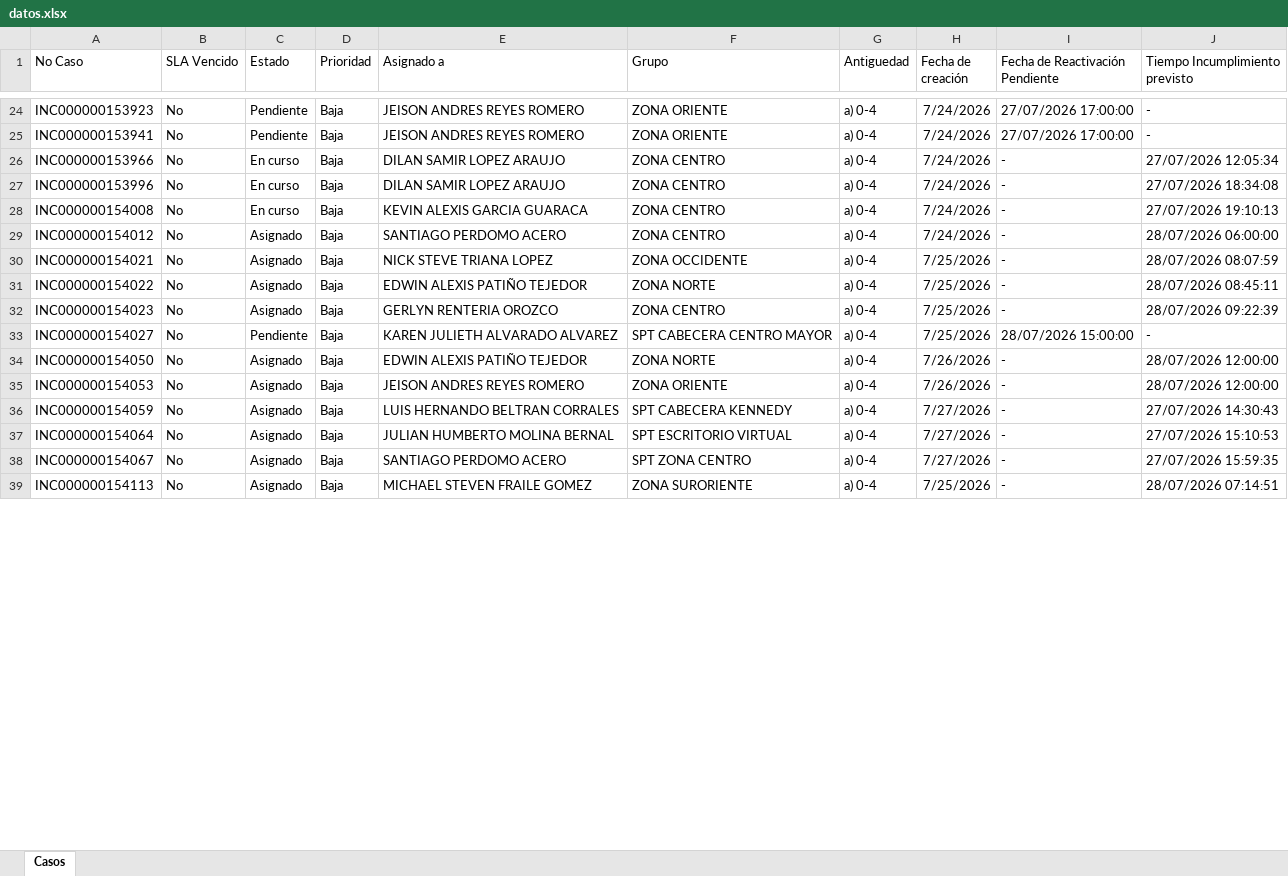
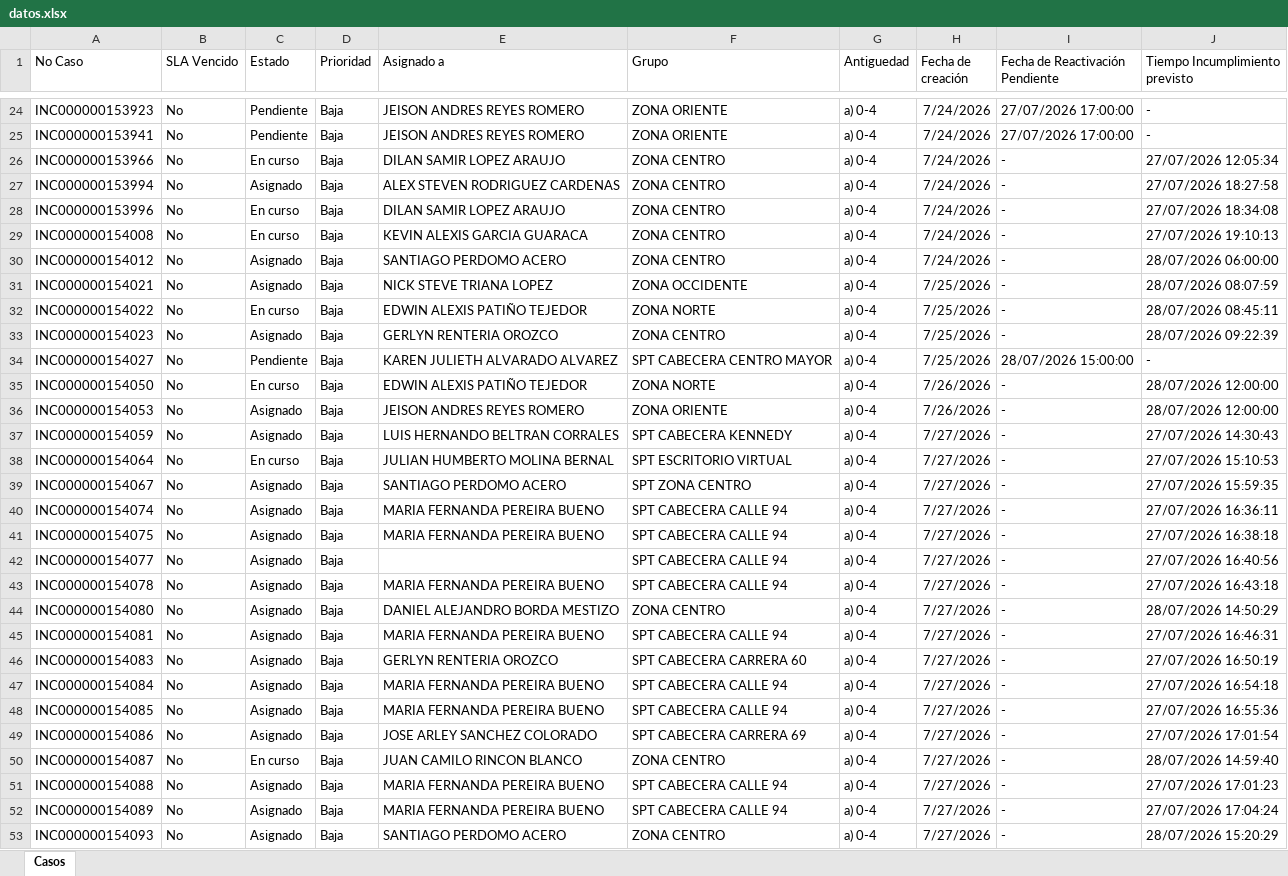
Before and after one commit to gersoncs/SPT, an Excel workbook: datos.xlsx, sheet Casos, drawn as a sheet; only a part is shown, gaps mark what is left out; the shorter side is filled out with more unchanged rows; values as stored, in another font and other column widths than the file's, no borders; addresses are those after the commit; the diff covers the shown part only; the diff names each change by its address in the sheet, - before the commit and + after, or states it on an @@ line.

```diff
--- a/datos.xlsx (sheet Casos)
+++ b/datos.xlsx (sheet Casos)
+row 27: INC000000153994 | No | Asignado | Baja | ALEX STEVEN RODRIGUEZ CARDENAS | ZONA CENTRO | a) 0-4 | 7/24/2026 | - | 27/07/2026 18:27:58
-C32 (Estado): Asignado
+C32 (Estado): En curso
-C35 (Estado): Asignado
+C35 (Estado): En curso
-C38 (Estado): Asignado
+C38 (Estado): En curso
+row 40: INC000000154074 | No | Asignado | Baja | MARIA FERNANDA PEREIRA BUENO | SPT CABECERA CALLE 94 | a) 0-4 | 7/27/2026 | - | 27/07/2026 16:36:11
+row 41: INC000000154075 | No | Asignado | Baja | MARIA FERNANDA PEREIRA BUENO | SPT CABECERA CALLE 94 | a) 0-4 | 7/27/2026 | - | 27/07/2026 16:38:18
+row 42: INC000000154077 | No | Asignado | Baja |  | SPT CABECERA CALLE 94 | a) 0-4 | 7/27/2026 | - | 27/07/2026 16:40:56
+row 43: INC000000154078 | No | Asignado | Baja | MARIA FERNANDA PEREIRA BUENO | SPT CABECERA CALLE 94 | a) 0-4 | 7/27/2026 | - | 27/07/2026 16:43:18
+row 44: INC000000154080 | No | Asignado | Baja | DANIEL ALEJANDRO BORDA MESTIZO | ZONA CENTRO | a) 0-4 | 7/27/2026 | - | 28/07/2026 14:50:29
+row 45: INC000000154081 | No | Asignado | Baja | MARIA FERNANDA PEREIRA BUENO | SPT CABECERA CALLE 94 | a) 0-4 | 7/27/2026 | - | 27/07/2026 16:46:31
+row 46: INC000000154083 | No | Asignado | Baja | GERLYN RENTERIA OROZCO | SPT CABECERA CARRERA 60 | a) 0-4 | 7/27/2026 | - | 27/07/2026 16:50:19
+row 47: INC000000154084 | No | Asignado | Baja | MARIA FERNANDA PEREIRA BUENO | SPT CABECERA CALLE 94 | a) 0-4 | 7/27/2026 | - | 27/07/2026 16:54:18
+row 48: INC000000154085 | No | Asignado | Baja | MARIA FERNANDA PEREIRA BUENO | SPT CABECERA CALLE 94 | a) 0-4 | 7/27/2026 | - | 27/07/2026 16:55:36
+row 49: INC000000154086 | No | Asignado | Baja | JOSE ARLEY SANCHEZ COLORADO | SPT CABECERA CARRERA 69 | a) 0-4 | 7/27/2026 | - | 27/07/2026 17:01:54
+row 50: INC000000154087 | No | En curso | Baja | JUAN CAMILO RINCON BLANCO | ZONA CENTRO | a) 0-4 | 7/27/2026 | - | 28/07/2026 14:59:40
+row 51: INC000000154088 | No | Asignado | Baja | MARIA FERNANDA PEREIRA BUENO | SPT CABECERA CALLE 94 | a) 0-4 | 7/27/2026 | - | 27/07/2026 17:01:23
+row 52: INC000000154089 | No | Asignado | Baja | MARIA FERNANDA PEREIRA BUENO | SPT CABECERA CALLE 94 | a) 0-4 | 7/27/2026 | - | 27/07/2026 17:04:24
+row 53: INC000000154093 | No | Asignado | Baja | SANTIAGO PERDOMO ACERO | ZONA CENTRO | a) 0-4 | 7/27/2026 | - | 28/07/2026 15:20:29
```
Also changed, not shown: 17 added rows, 5 removed rows and 14 edited cells elsewhere in this sheet, notas.xlsx.
